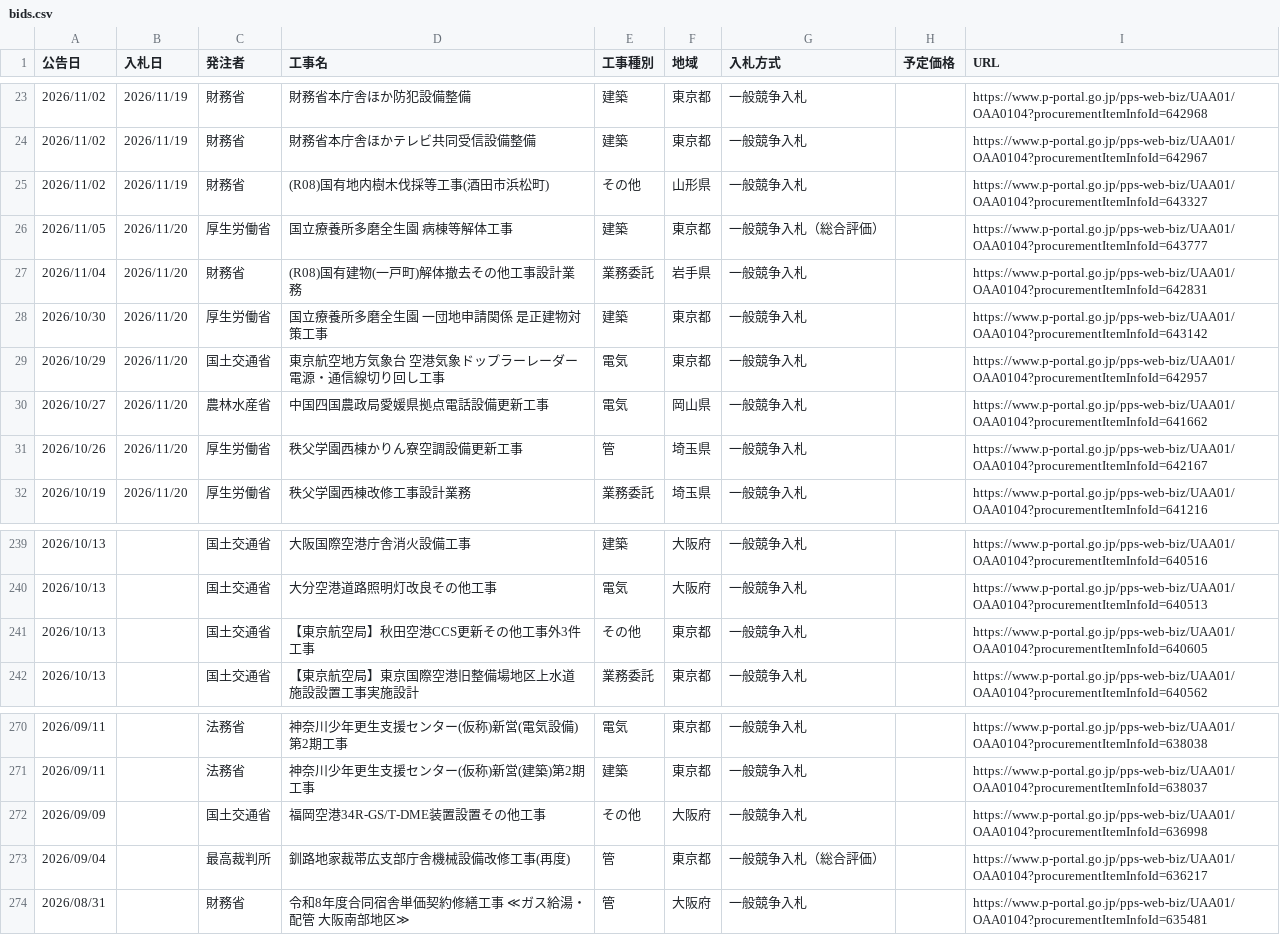
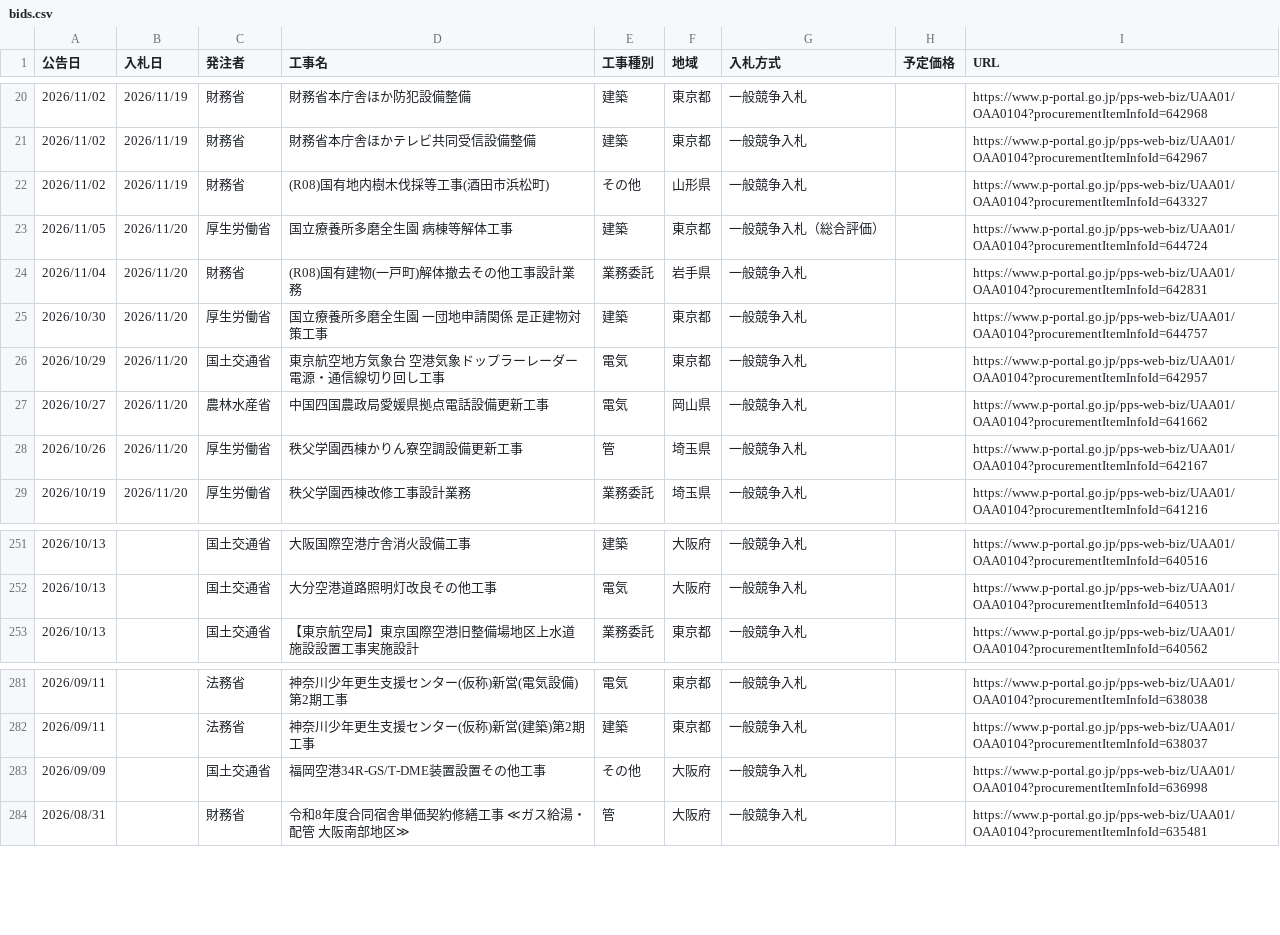
Before and after one commit to Takumi-Qz/scraping-nyusatsu, a CSV file: data/bids.csv, drawn as a sheet; only a part is shown, gaps mark what is left out; the diff covers the shown part only.

```diff
--- a/data/bids.csv
+++ b/data/bids.csv
@@ -25,5 +22,5 @@
 2026/11/02,2026/11/19,財務省,(R08)国有地内樹木伐採等工事(酒田市浜松町),その他,山形県,一般競争入札,,https://www.p-portal.go.jp/pps-web-biz/UAA01/OAA0104?procurementItemInfoId=643327
-2026/11/05,2026/11/20,厚生労働省,国立療養所多磨全生園 病棟等解体工事,建築,東京都,一般競争入札（総合評価）,,https://www.p-portal.go.jp/pps-web-biz/UAA01/OAA0104?procurementItemInfoId=643777
+2026/11/05,2026/11/20,厚生労働省,国立療養所多磨全生園 病棟等解体工事,建築,東京都,一般競争入札（総合評価）,,https://www.p-portal.go.jp/pps-web-biz/UAA01/OAA0104?procurementItemInfoId=644724
 2026/11/04,2026/11/20,財務省,(R08)国有建物(一戸町)解体撤去その他工事設計業務,業務委託,岩手県,一般競争入札,,https://www.p-portal.go.jp/pps-web-biz/UAA01/OAA0104?procurementItemInfoId=642831
-2026/10/30,2026/11/20,厚生労働省,国立療養所多磨全生園 一団地申請関係 是正建物対策工事,建築,東京都,一般競争入札,,https://www.p-portal.go.jp/pps-web-biz/UAA01/OAA0104?procurementItemInfoId=643142
+2026/10/30,2026/11/20,厚生労働省,国立療養所多磨全生園 一団地申請関係 是正建物対策工事,建築,東京都,一般競争入札,,https://www.p-portal.go.jp/pps-web-biz/UAA01/OAA0104?procurementItemInfoId=644757
 2026/10/29,2026/11/20,国土交通省,東京航空地方気象台 空港気象ドップラーレーダー電源・通信線切り回し工事,電気,東京都,一般競争入札,,https://www.p-portal.go.jp/pps-web-biz/UAA01/OAA0104?procurementItemInfoId=642957
@@ -240,3 +252,2 @@
 2026/10/13,,国土交通省,大分空港道路照明灯改良その他工事,電気,大阪府,一般競争入札,,https://www.p-portal.go.jp/pps-web-biz/UAA01/OAA0104?procurementItemInfoId=640513
-2026/10/13,,国土交通省,【東京航空局】秋田空港CCS更新その他工事外3件工事,その他,東京都,一般競争入札,,https://www.p-portal.go.jp/pps-web-biz/UAA01/OAA0104?procurementItemInfoId=640605
 2026/10/13,,国土交通省,【東京航空局】東京国際空港旧整備場地区上水道施設設置工事実施設計,業務委託,東京都,一般競争入札,,https://www.p-portal.go.jp/pps-web-biz/UAA01/OAA0104?procurementItemInfoId=640562
@@ -272,3 +283,2 @@
 2026/09/09,,国土交通省,福岡空港34R-GS/T-DME装置設置その他工事,その他,大阪府,一般競争入札,,https://www.p-portal.go.jp/pps-web-biz/UAA01/OAA0104?procurementItemInfoId=636998
-2026/09/04,,最高裁判所,釧路地家裁帯広支部庁舎機械設備改修工事(再度),管,東京都,一般競争入札（総合評価）,,https://www.p-portal.go.jp/pps-web-biz/UAA01/OAA0104?procurementItemInfoId=636217
 2026/08/31,,財務省,令和8年度合同宿舎単価契約修繕工事 ≪ガス給湯・配管 大阪南部地区≫,管,大阪府,一般競争入札,,https://www.p-portal.go.jp/pps-web-biz/UAA01/OAA0104?procurementItemInfoId=635481
```
Also changed, not shown: 18 added rows, 6 removed rows and 2 moved rows elsewhere in this file.
